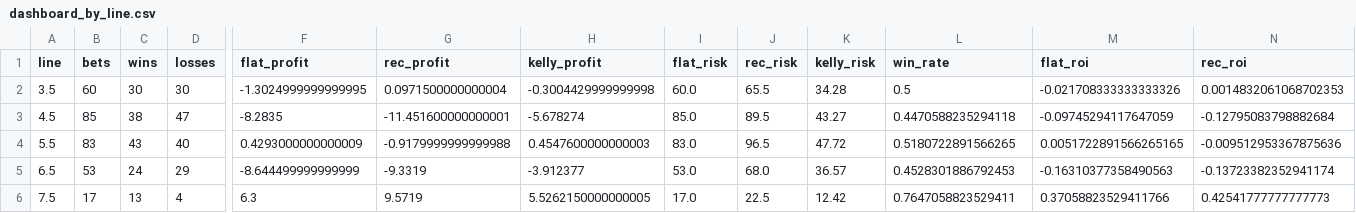
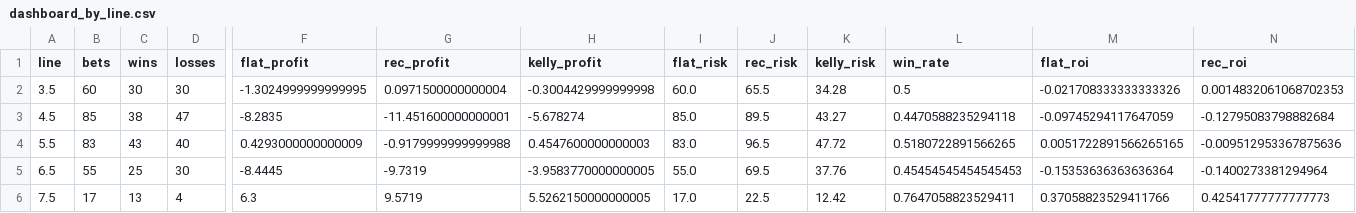
Before and after one commit to andrewrust04-blip/mlb-betting-model, a CSV file: dashboard_by_line.csv, drawn as a sheet; only a part is shown, gaps mark what is left out; the diff covers the shown part only; the diff names each change by its address in the sheet, - before the commit and + after, or states it on an @@ line.

```diff
--- a/dashboard_by_line.csv
+++ b/dashboard_by_line.csv
-B5 (bets): 53
+B5 (bets): 55
-C5 (wins): 24
+C5 (wins): 25
-D5 (losses): 29
+D5 (losses): 30
-F5 (flat_profit): -8.644499999999999
+F5 (flat_profit): -8.4445
-G5 (rec_profit): -9.3319
+G5 (rec_profit): -9.7319
-H5 (kelly_profit): -3.912377
+H5 (kelly_profit): -3.9583770000000005
-I5 (flat_risk): 53.0
+I5 (flat_risk): 55.0
-J5 (rec_risk): 68.0
+J5 (rec_risk): 69.5
-K5 (kelly_risk): 36.57
+K5 (kelly_risk): 37.76
-L5 (win_rate): 0.4528301886792453
+L5 (win_rate): 0.45454545454545453
-M5 (flat_roi): -0.16310377358490563
+M5 (flat_roi): -0.15353636363636364
-N5 (rec_roi): -0.13723382352941174
+N5 (rec_roi): -0.1400273381294964
```
Also changed, not shown: 1 edited cell elsewhere in this file, bet_log.csv, dashboard_by_edge.csv, 5 other files.
